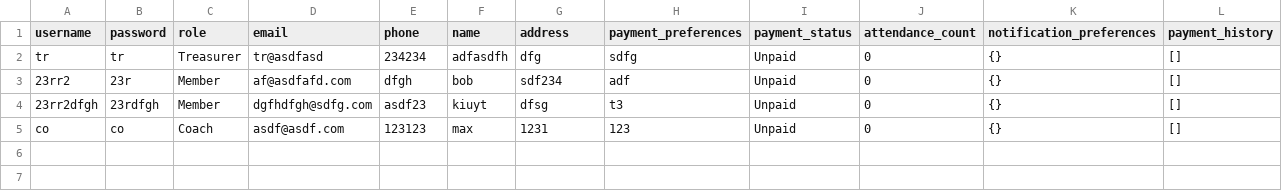
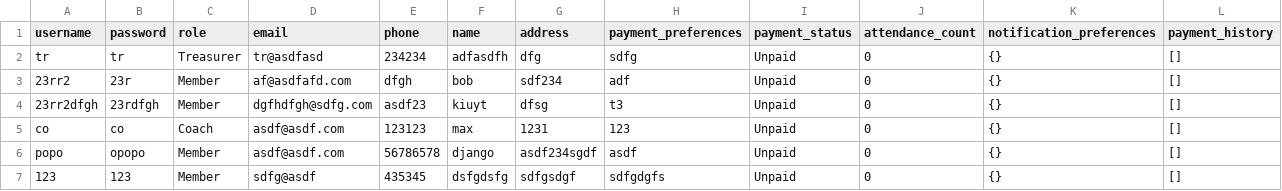
Before and after one commit to sankeer28/Club_Manager, a CSV file: Flask/users.csv, drawn as a sheet.

```diff
--- a/Flask/users.csv
+++ b/Flask/users.csv
@@ -5 +5,3 @@ tr,tr,Treasurer,tr@asdfasd,234234,adfasdfh,dfg,sdfg,Unpaid,0,{},[]
 co,co,Coach,asdf@asdf.com,123123,max,1231,123,Unpaid,0,{},[]
+popo,opopo,Member,asdf@asdf.com,56786578,django,asdf234sgdf,asdf,Unpaid,0,{},[]
+123,123,Member,sdfg@asdf,435345,dsfgdsfg,sdfgsdgf,sdfgdgfs,Unpaid,0,{},[]
```
Also changed, not shown: 2 other files.
